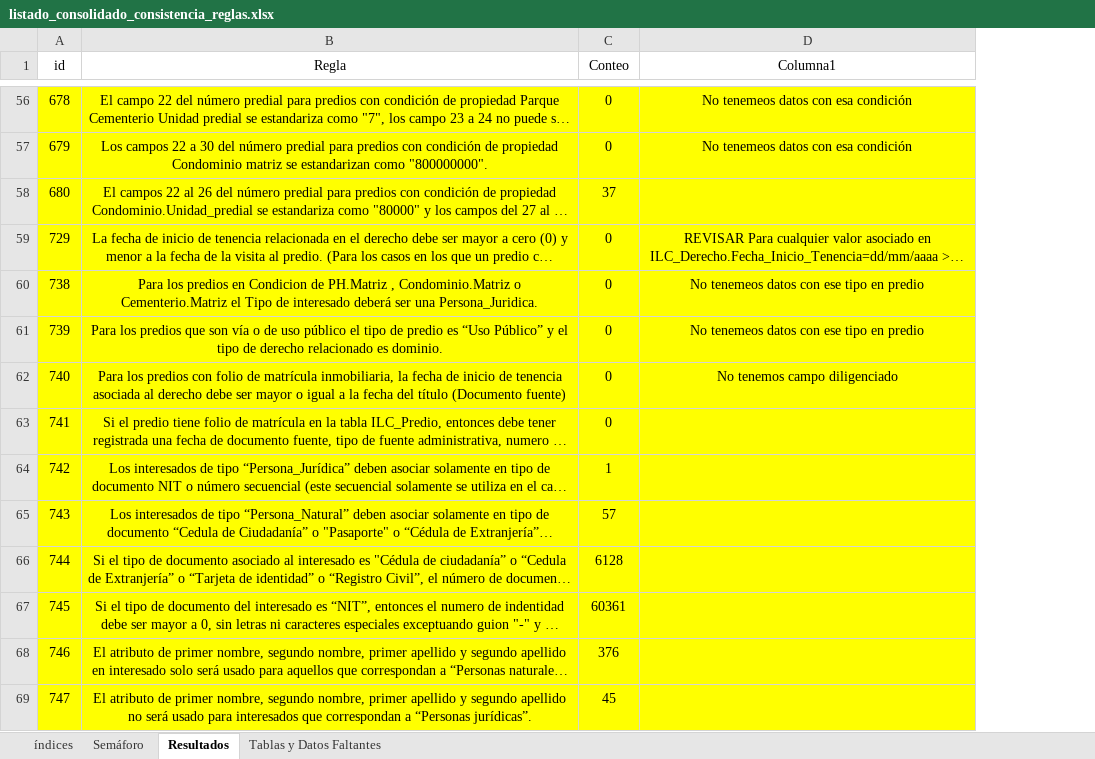
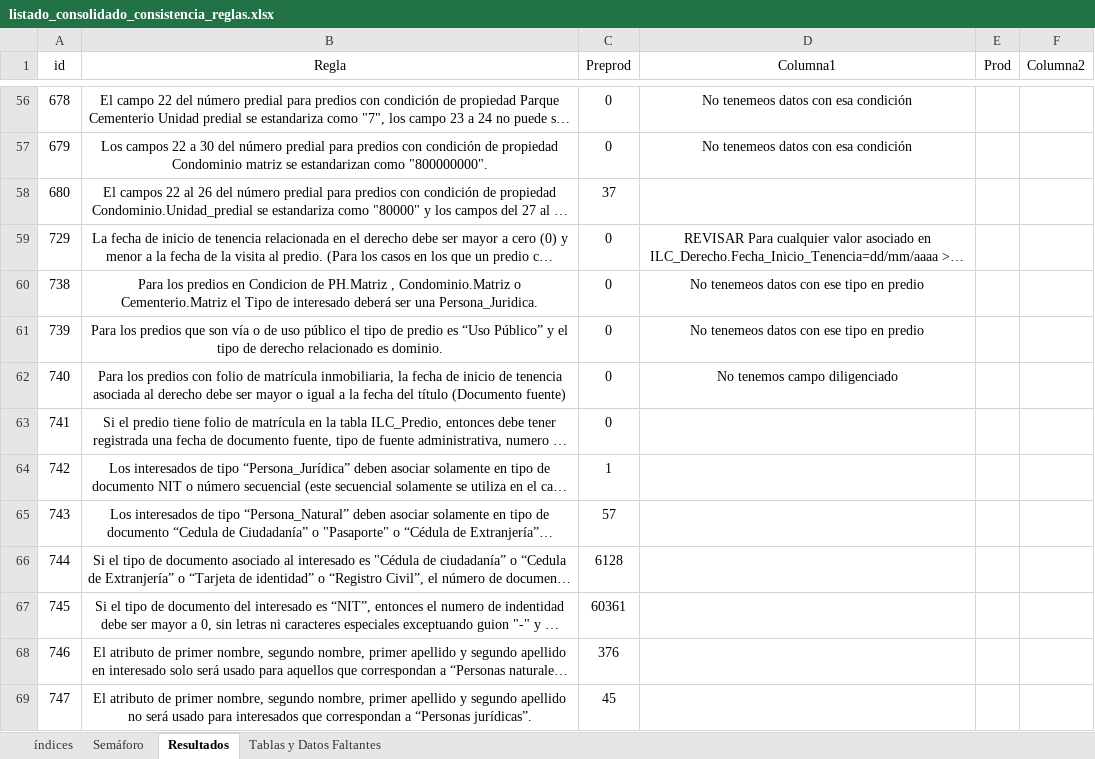
Before and after one commit to coplanin/IgacValidaciones, an Excel workbook: validar_consistencia/data/listado_consolidado_consistencia_reglas.xlsx, sheet Resultados, drawn as a sheet; only a part is shown, gaps mark what is left out; long unchanged cells end in …; values as stored, in another font and other column widths than the file's, no borders; table styles not drawn; the diff covers the shown part only; the diff names each change by its address in the sheet, - before the commit and + after, or states it on an @@ line.

```diff
--- a/validar_consistencia/data/listado_consolidado_consistencia_reglas.xlsx (sheet Resultados)
+++ b/validar_consistencia/data/listado_consolidado_consistencia_reglas.xlsx (sheet Resultados)
+column E (Prod), empty
+column F (Columna2), empty
-C1: Conteo
+C1: Preprod
-A56:D69 fill: #FFFF00
+A56:D69 fill: none
```
Also changed, not shown: 26 edited cells and cell formats elsewhere in this sheet, 3 other files.
